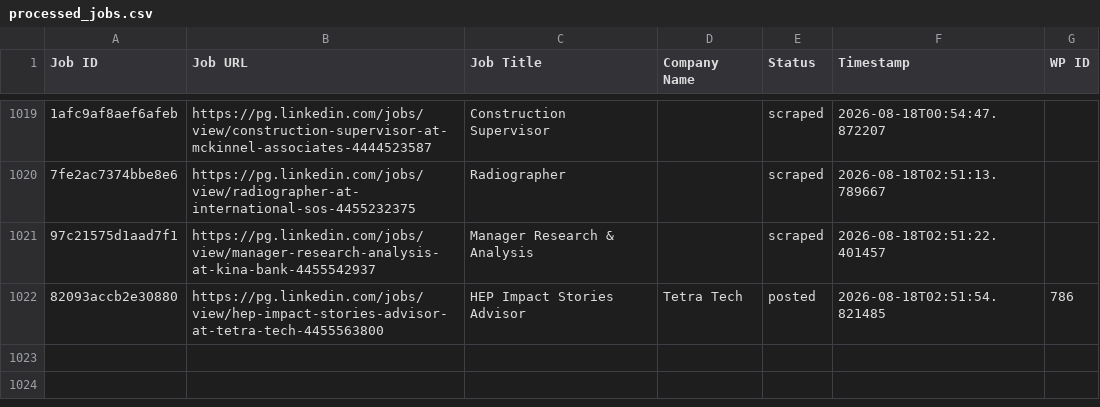
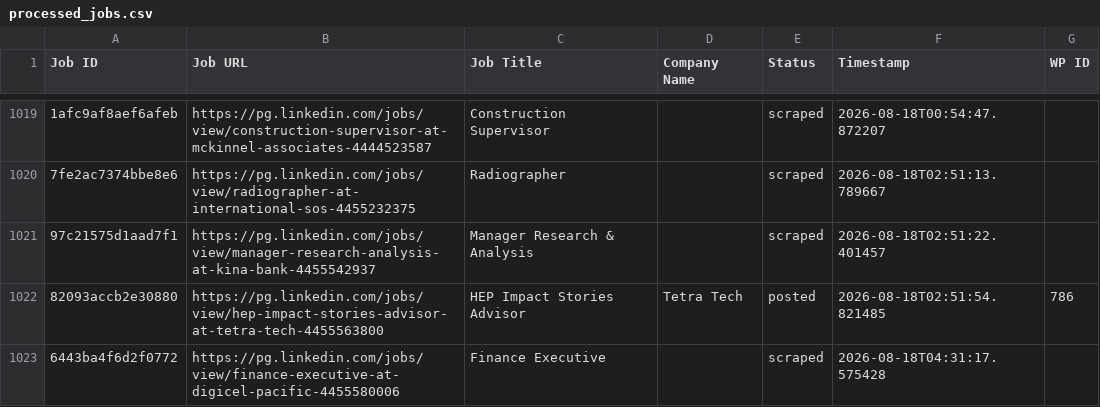
Before and after one commit to innovationinc2000/pg, a CSV file: processed_jobs.csv, drawn as a sheet; only a part is shown, gaps mark what is left out; the diff names each change by its address in the sheet, - before the commit and + after, or states it on an @@ line.

```diff
--- a/processed_jobs.csv
+++ b/processed_jobs.csv
+row 1023: 6443ba4f6d2f0772 | https://pg.linkedin.com/jobs/view/finance-executive-at-digicel-pacific-4455580006 | Finance Executive |  | scraped | 2026-08-18T04:31:17.575428
```
